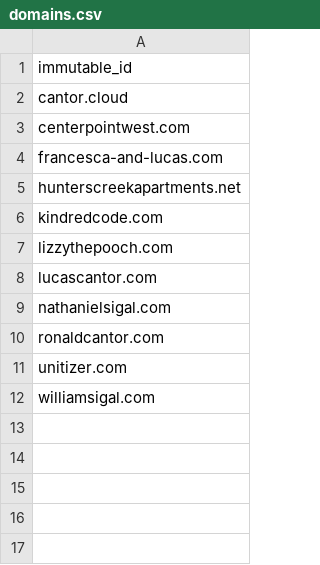
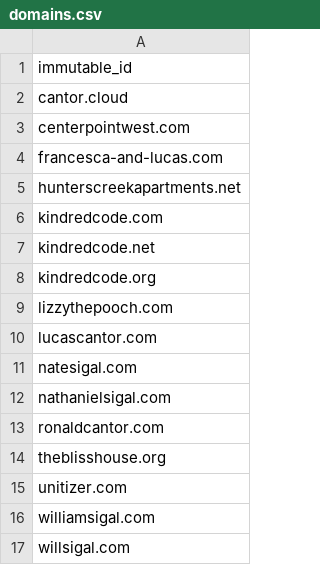
Before and after one commit to lucascantor/aws, a CSV file: domains.csv, drawn as a sheet; the diff names each change by its address in the sheet, - before the commit and + after, or states it on an @@ line.

Commit message:
Add more domains

```diff
--- a/domains.csv
+++ b/domains.csv
+row 7: kindredcode.net
+row 8: kindredcode.org
+row 11: natesigal.com
+row 14: theblisshouse.org
+row 17: willsigal.com
```
